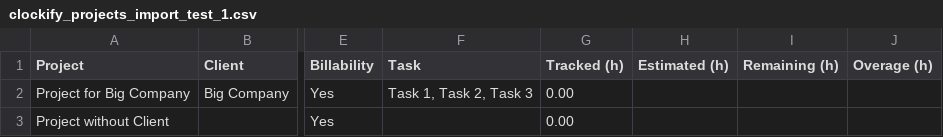
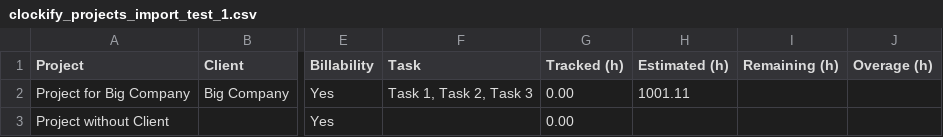
Before and after one commit to solidtime-io/solidtime, a CSV file: resources/testfiles/clockify_projects_import_test_1.csv, drawn as a sheet; only a part is shown, gaps mark what is left out; the diff names each change by its address in the sheet, - before the commit and + after, or states it on an @@ line.

Commit message:
Added estimated time to clockify project import

```diff
--- a/resources/testfiles/clockify_projects_import_test_1.csv
+++ b/resources/testfiles/clockify_projects_import_test_1.csv
-H2 (Estimated (h)): (empty)
+H2 (Estimated (h)): 1001.11
```
Also changed, not shown: 2 other files.
